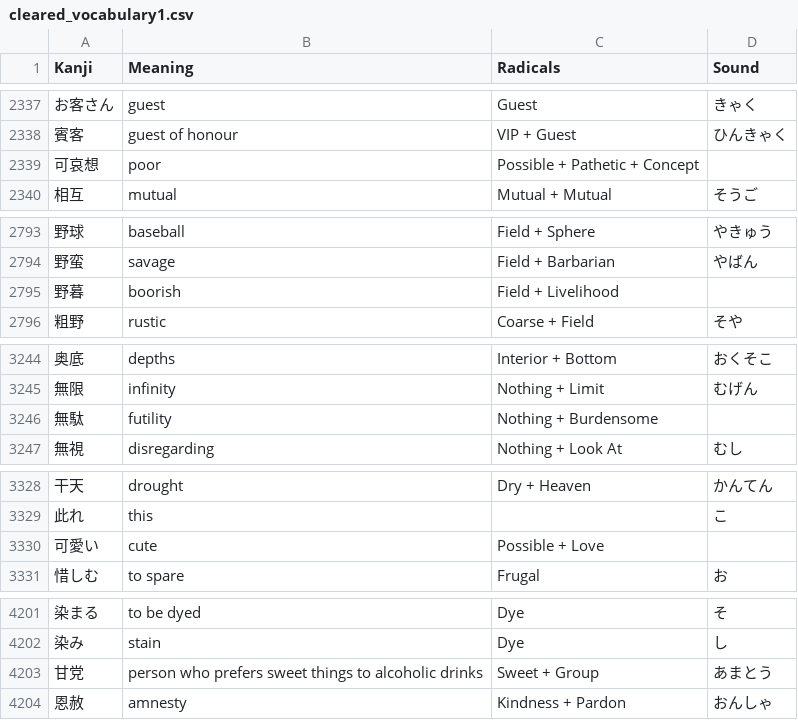
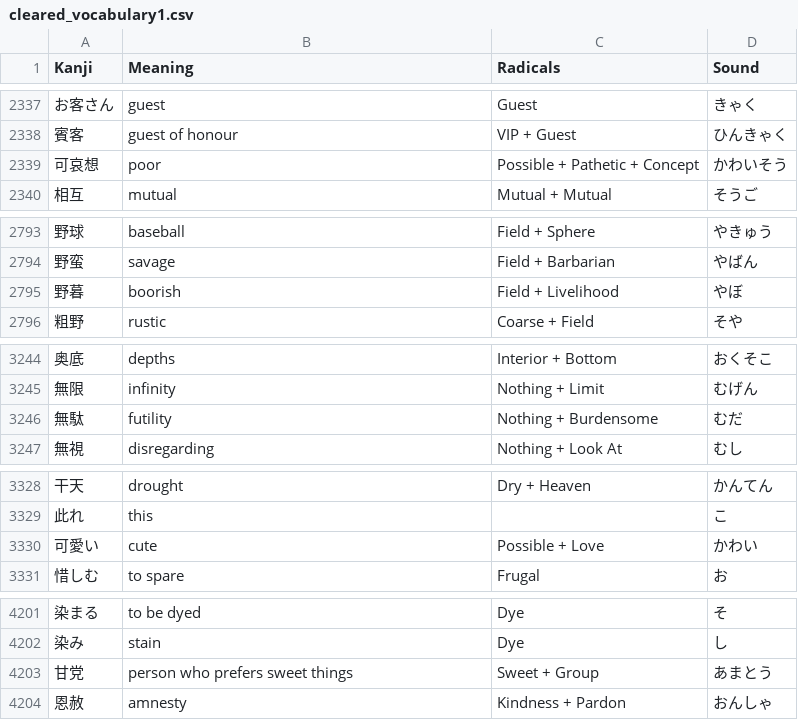
Before and after one commit to Goezs/kanji_with_radicals, a CSV file: kanjgetting/cleared_vocabulary1.csv, drawn as a sheet; only a part is shown, gaps mark what is left out; the diff covers the shown part only.

Commit message:
empty vocabulary sounds and lvl not found problem fix

```diff
--- a/kanjgetting/cleared_vocabulary1.csv
+++ b/kanjgetting/cleared_vocabulary1.csv
@@ -2338,3 +2338,3 @@ Kanji,Meaning,Radicals,Sound
 賓客,guest of honour,VIP + Guest,ひんきゃく
-可哀想,poor,Possible + Pathetic + Concept,
+可哀想,poor,Possible + Pathetic + Concept,かわいそう
 相互,mutual,Mutual + Mutual,そうご
@@ -2794,3 +2794,3 @@ Kanji,Meaning,Radicals,Sound
 野蛮,savage,Field + Barbarian,やばん
-野暮,boorish,Field + Livelihood,
+野暮,boorish,Field + Livelihood,やぼ
 粗野,rustic,Coarse + Field,そや
@@ -3245,3 +3245,3 @@ Kanji,Meaning,Radicals,Sound
 無限,infinity,Nothing + Limit,むげん
-無駄,futility,Nothing + Burdensome,
+無駄,futility,Nothing + Burdensome,むだ
 無視,disregarding,Nothing + Look At,むし
@@ -3329,3 +3329,3 @@ Kanji,Meaning,Radicals,Sound
 此れ,this,,こ
-可愛い,cute,Possible + Love,
+可愛い,cute,Possible + Love,かわい
 惜しむ,to spare,Frugal,お
@@ -4202,3 +4202,3 @@ Kanji,Meaning,Radicals,Sound
 染み,stain,Dye,し
-甘党,person who prefers sweet things to alcoholic drinks,Sweet + Group,あまとう
+甘党,person who prefers sweet things,Sweet + Group,あまとう
 恩赦,amnesty,Kindness + Pardon,おんしゃ
```
Also changed, not shown: 5 edited cells elsewhere in this file, 1 other file.
